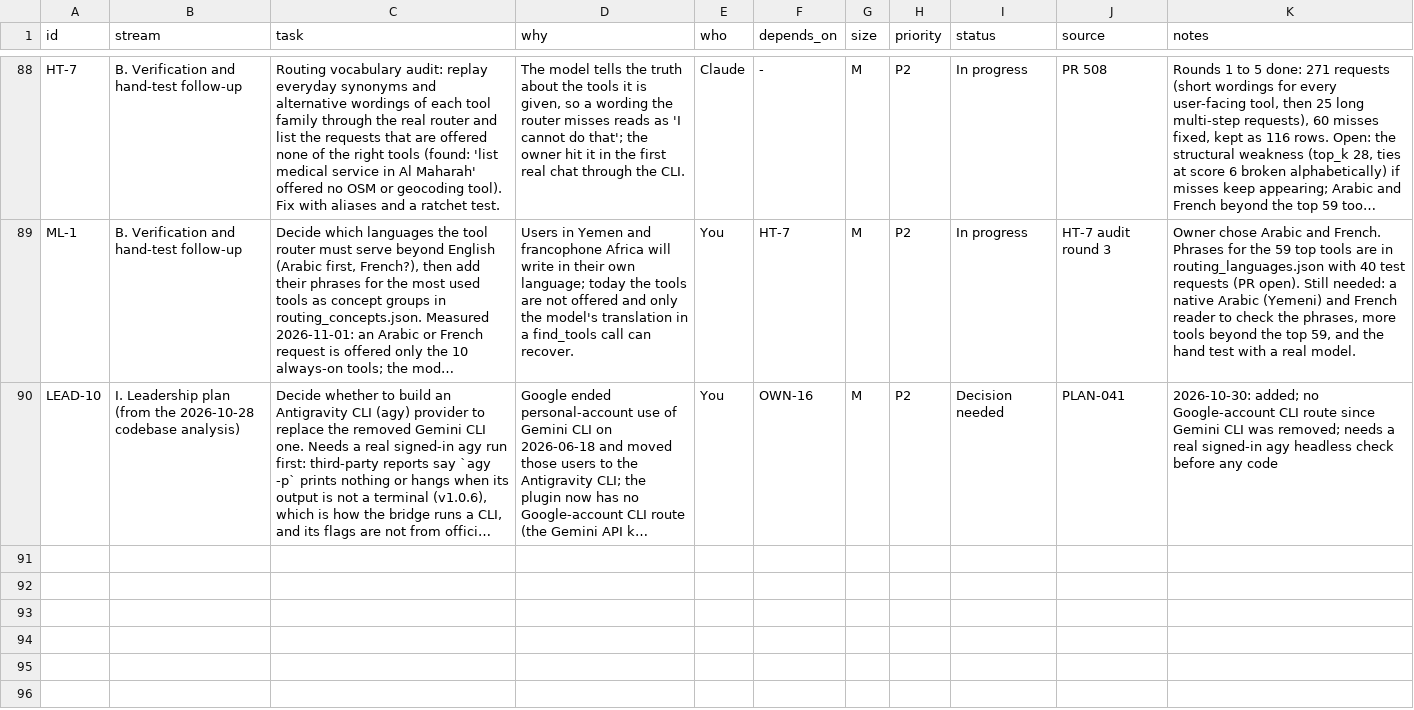
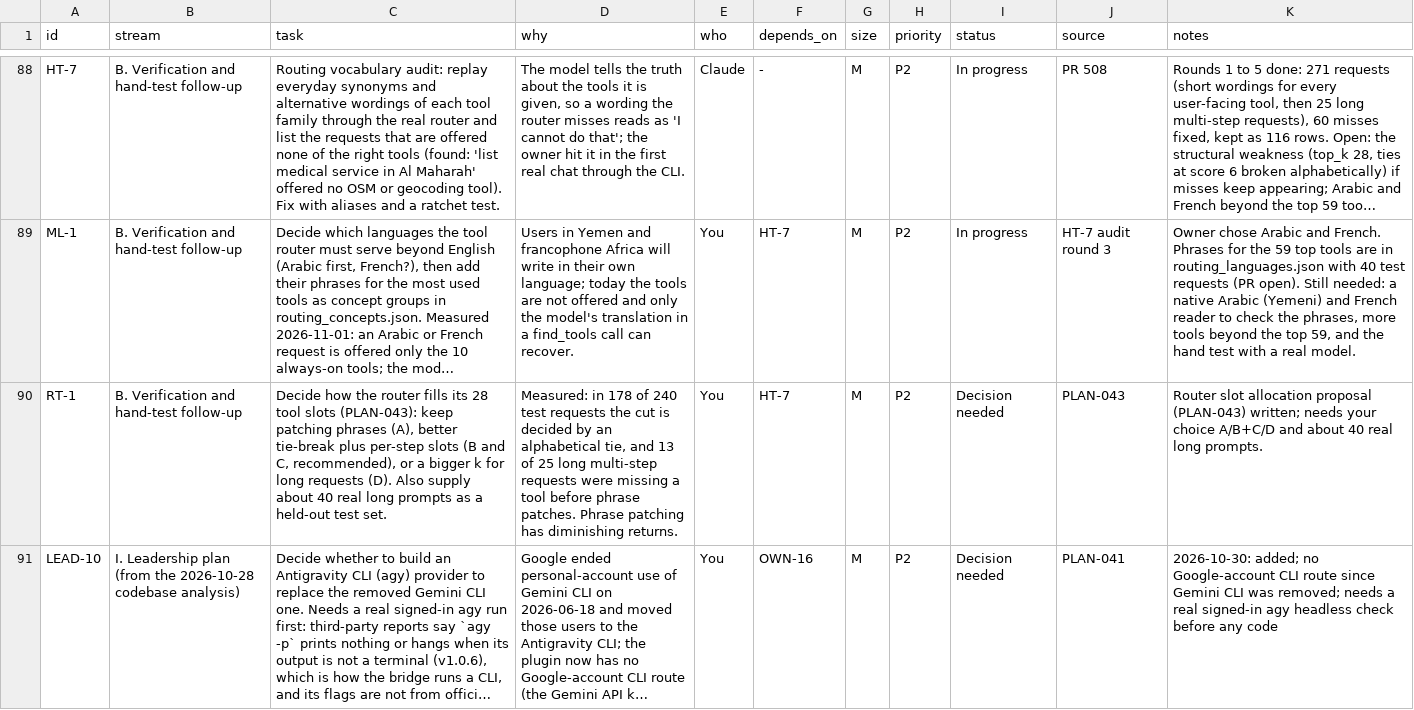
Before and after one commit to http-solution/cartogen-ai-qgis-plugin, a CSV file: docs/MASTER_TASK_LIST_2026-10-27.csv, drawn as a sheet; only a part is shown, gaps mark what is left out; long unchanged cells end in …; the diff names each change by its address in the sheet, - before the commit and + after, or states it on an @@ line.

```diff
--- a/docs/MASTER_TASK_LIST_2026-10-27.csv
+++ b/docs/MASTER_TASK_LIST_2026-10-27.csv
+row 90: RT-1 | B. Verification and hand-test follow-up | Decide how the router fills its 28 tool slots (PLAN-043): keep patching phrases (A), better tie-break plus per-step slots (B and C, recommended), or a bigger k for long requests (D). Also supply about 40 real long prompts as a held-out test set. | Measured: in 178 of 240 test requests the cut is decided by an alphabetical tie, and 13 of 25 long multi-step requests were missing a tool before phrase patches. Phrase patching has diminishing returns. | You | HT-7 | M | P2 | Decision needed | PLAN-043 | Router slot allocation proposal (PLAN-043) written; needs your choice A/B+C/D and about 40 real long prompts.
```
Also changed, not shown: 2 other files.
